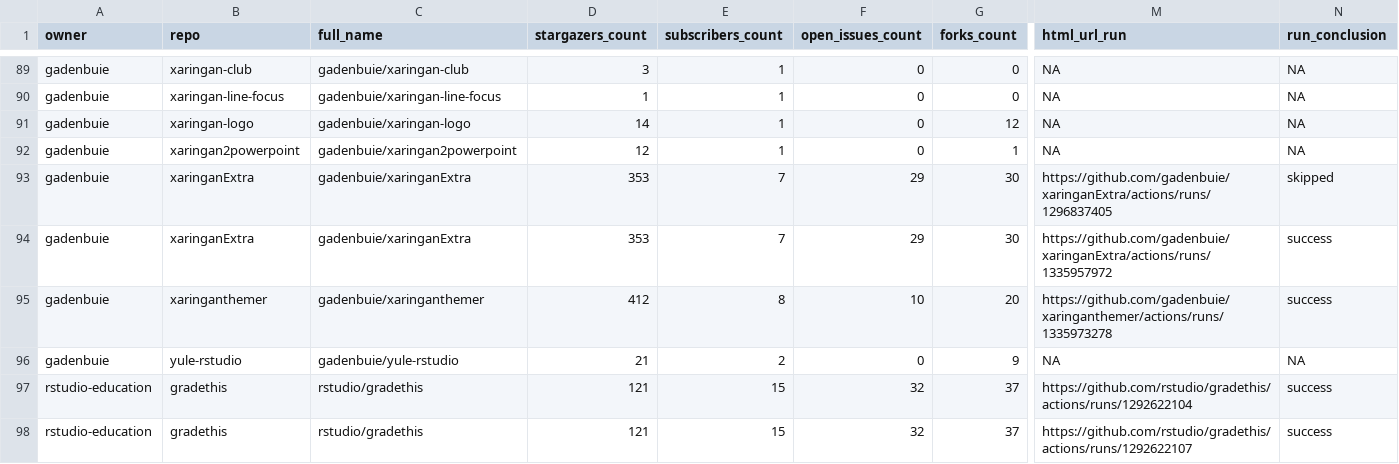
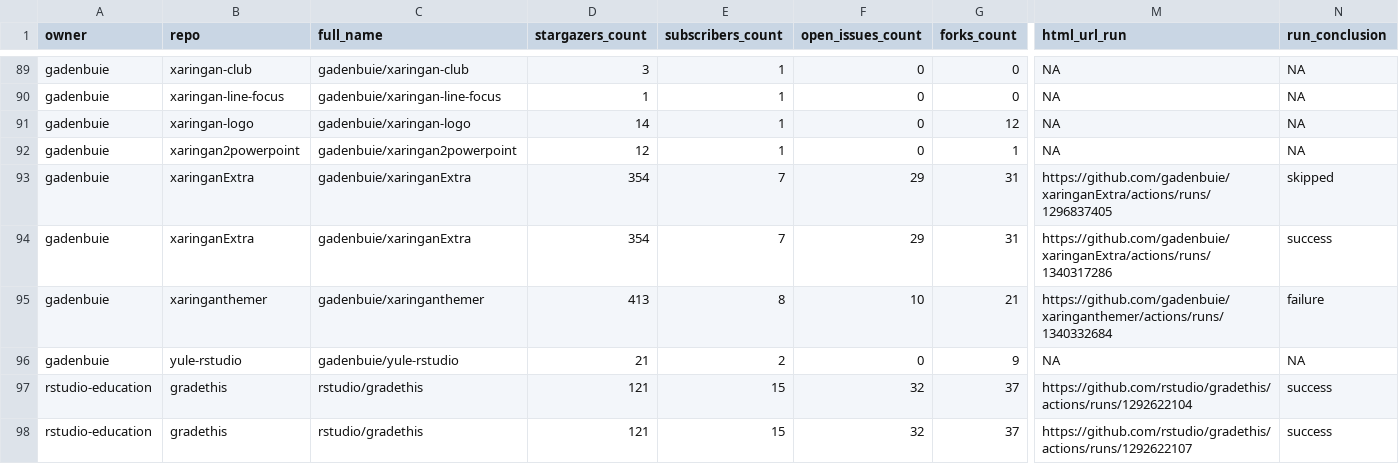
Before and after one commit to andrewcstewart/gha-dashboard, a CSV file: repos.csv, drawn as a sheet; only a part is shown, gaps mark what is left out; the diff covers the shown part only; the diff names each change by its address in the sheet, - before the commit and + after, or states it on an @@ line.

```diff
--- a/repos.csv
+++ b/repos.csv
-D93:D94 (stargazers_count): 353
+D93:D94 (stargazers_count): 354
-G93:G94 (forks_count): 30
+G93:G94 (forks_count): 31
-M94 (html_url_run): https://github.com/gadenbuie/xaringanExtra/actions/runs/1335957972
+M94 (html_url_run): https://github.com/gadenbuie/xaringanExtra/actions/runs/1340317286
-D95 (stargazers_count): 412
+D95 (stargazers_count): 413
-G95 (forks_count): 20
+G95 (forks_count): 21
-M95 (html_url_run): https://github.com/gadenbuie/xaringanthemer/actions/runs/1335973278
+M95 (html_url_run): https://github.com/gadenbuie/xaringanthemer/actions/runs/1340332684
-N95 (run_conclusion): success
+N95 (run_conclusion): failure
```
Also changed, not shown: 14 edited cells elsewhere in this file, 1 other file.
